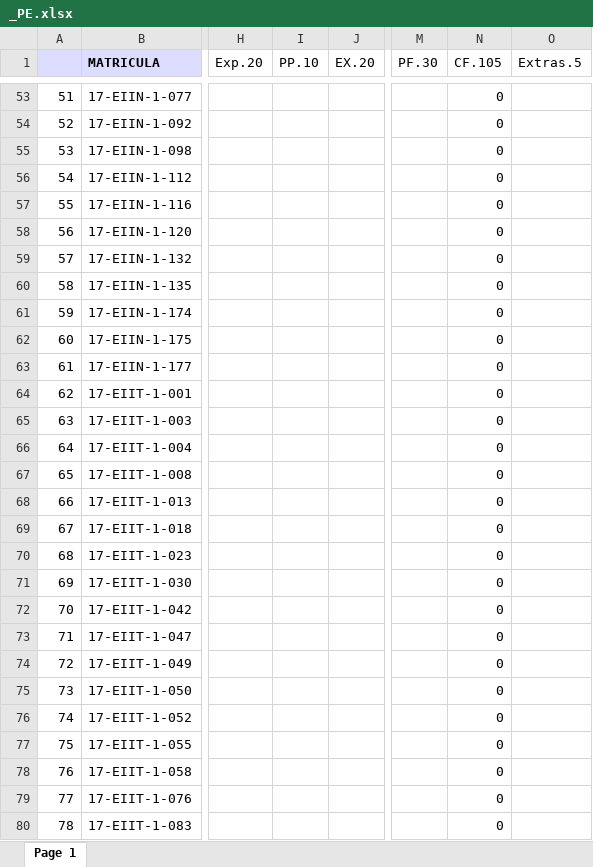
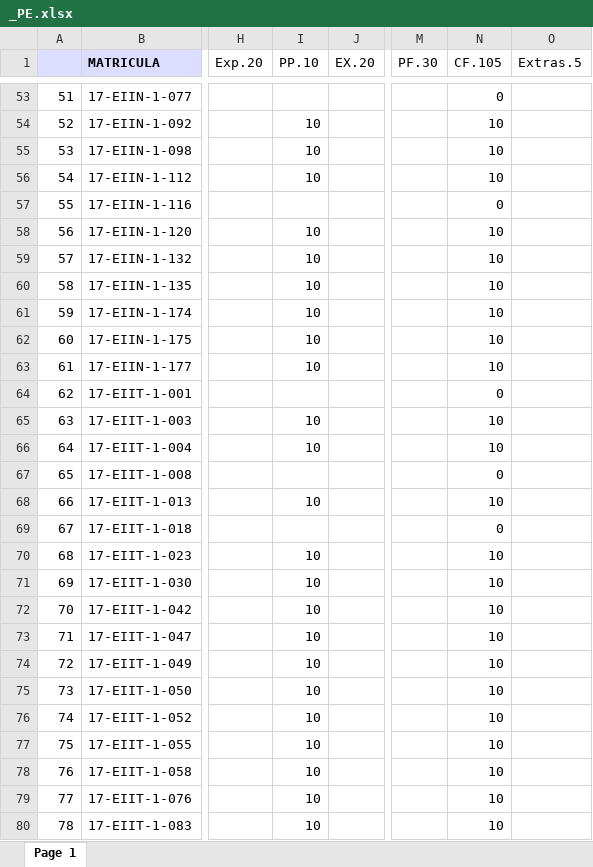
Before and after one commit to sgermosen/DocumentosUniversitarios, an Excel workbook: OYM/_DocumentosComunes/_PE.xlsx, sheet Page 1, drawn as a sheet; only a part is shown, gaps mark what is left out; values as stored, in another font and other column widths than the file's, no borders; the diff covers the shown part only; the diff names each change by its address in the sheet, - before the commit and + after, or states it on an @@ line.

```diff
--- a/OYM/_DocumentosComunes/_PE.xlsx (sheet Page 1)
+++ b/OYM/_DocumentosComunes/_PE.xlsx (sheet Page 1)
-I54:I56 (PP.10): (empty)
+I54:I56 (PP.10): 10
-N54:N56 (CF.105): 0
+N54:N56 (CF.105): 10
-I58:I63 (PP.10): (empty)
+I58:I63 (PP.10): 10
-N58:N63 (CF.105): 0
+N58:N63 (CF.105): 10
-I65:I66 (PP.10): (empty)
+I65:I66 (PP.10): 10
-N65:N66 (CF.105): 0
+N65:N66 (CF.105): 10
-I68 (PP.10): (empty)
+I68 (PP.10): 10
-N68 (CF.105): 0
+N68 (CF.105): 10
-I70:I80 (PP.10): (empty)
+I70:I80 (PP.10): 10
-N70:N80 (CF.105): 0
+N70:N80 (CF.105): 10
```
Also changed, not shown: 24 removed rows and 84 edited cells elsewhere in this sheet.
